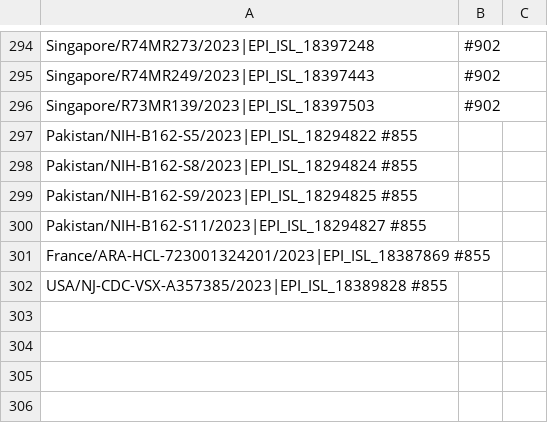
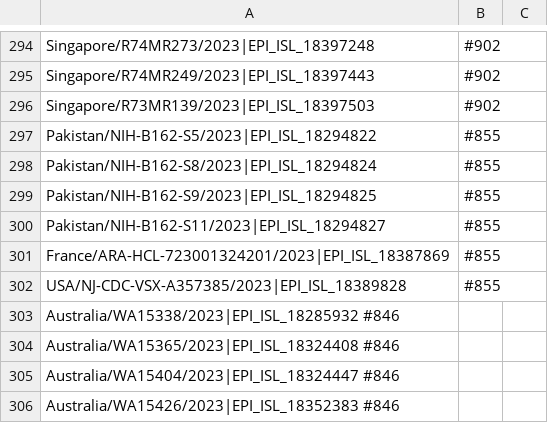
Before and after one commit to sars-cov-2-variants/lineage-proposals, a TSV file: recombinants.tsv, drawn as a sheet; only a part is shown, gaps mark what is left out; removed rows and columns are numbered as before the commit, all else as after; the diff names each change by its address in the sheet, - before the commit and + after, or states it on an @@ line.

Commit message:
modified:   add_by_fasta.py 	modified:   recombinants.tsv

```diff
--- a/recombinants.tsv
+++ b/recombinants.tsv
-row 297: Pakistan/NIH-B162-S5/2023|EPI_ISL_18294822 #855
-row 298: Pakistan/NIH-B162-S8/2023|EPI_ISL_18294824 #855
+row 297: Pakistan/NIH-B162-S5/2023|EPI_ISL_18294822 | #855
+row 298: Pakistan/NIH-B162-S8/2023|EPI_ISL_18294824 | #855
+row 299: Pakistan/NIH-B162-S9/2023|EPI_ISL_18294825 | #855
+row 300: Pakistan/NIH-B162-S11/2023|EPI_ISL_18294827 | #855
+row 301: France/ARA-HCL-723001324201/2023|EPI_ISL_18387869 | #855
+row 302: USA/NJ-CDC-VSX-A357385/2023|EPI_ISL_18389828 | #855
-A303: Pakistan/NIH-B162-S9/2023|EPI_ISL_18294825 #855
+A303: Australia/WA15338/2023|EPI_ISL_18285932 #846
-A304: Pakistan/NIH-B162-S11/2023|EPI_ISL_18294827 #855
+A304: Australia/WA15365/2023|EPI_ISL_18324408 #846
-A305: France/ARA-HCL-723001324201/2023|EPI_ISL_18387869 #855
+A305: Australia/WA15404/2023|EPI_ISL_18324447 #846
-A306: USA/NJ-CDC-VSX-A357385/2023|EPI_ISL_18389828 #855
+A306: Australia/WA15426/2023|EPI_ISL_18352383 #846
```
Also changed, not shown: 1 other file.
